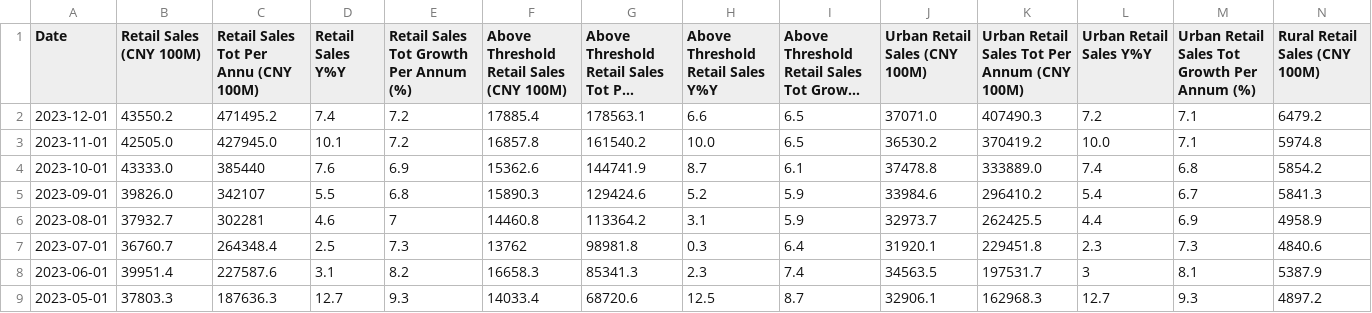
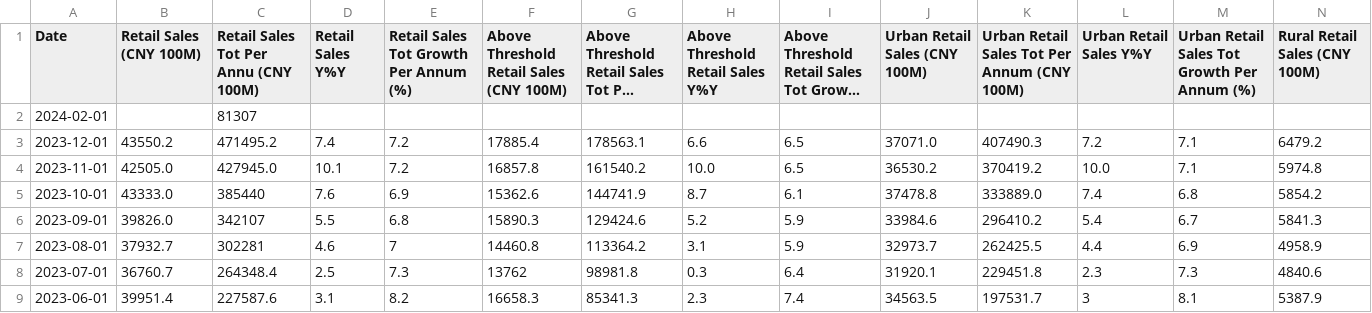
Before and after one commit to FlyingCuteCats/Freetime-Projects, a CSV file: China Retail Sales/CN General Catalogues.csv, drawn as a sheet; only a part is shown; the shorter side is filled out with more unchanged rows; long unchanged cells end in …; rows hold the shown columns only; the diff names each change by its address in the sheet, - before the commit and + after, or states it on an @@ line.

Commit message:
Update Jan-Feb data (preliminary), Prepare to calculate the weight of days in lunar year holiday

```diff
--- a/China Retail Sales/CN General Catalogues.csv
+++ b/China Retail Sales/CN General Catalogues.csv
+row 2: 2024-02-01 |  | 81307
```
Also changed, not shown: 2 other files.
